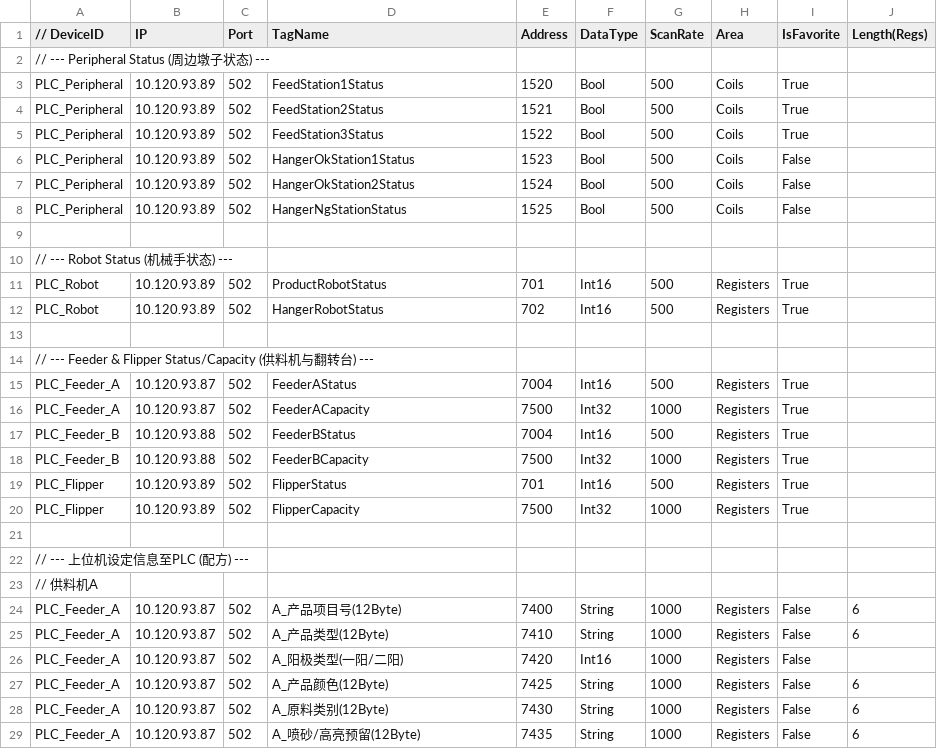
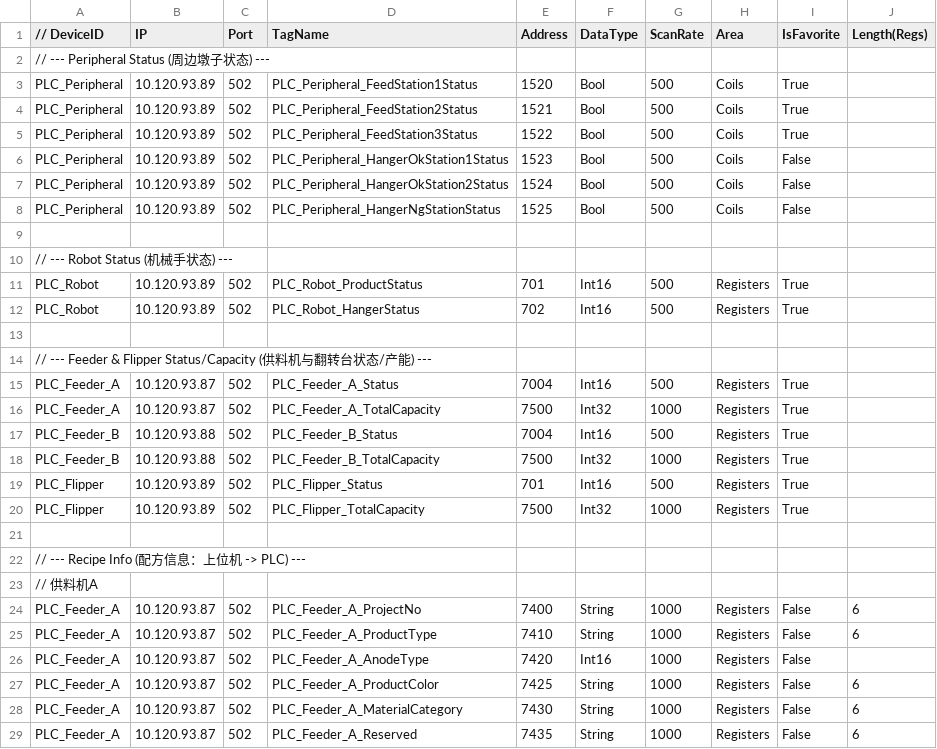
Before and after one commit to buweihao/MidlleFrame, a CSV file: BasicRegionNavigation/Configs/config.csv, drawn as a sheet; only a part is shown; the diff covers the shown part only.

```diff
--- a/BasicRegionNavigation/Configs/config.csv
+++ b/BasicRegionNavigation/Configs/config.csv
@@ -2,28 +2,28 @@
 // --- Peripheral Status (周边墩子状态) ---,,,,,,,,,
-PLC_Peripheral,10.120.93.89,502, FeedStation1Status,1520, Bool,500, Coils, True,
-PLC_Peripheral,10.120.93.89,502, FeedStation2Status,1521, Bool,500, Coils, True,
-PLC_Peripheral,10.120.93.89,502, FeedStation3Status,1522, Bool,500, Coils, True,
-PLC_Peripheral,10.120.93.89,502, HangerOkStation1Status,1523, Bool,500, Coils, False,
-PLC_Peripheral,10.120.93.89,502, HangerOkStation2Status,1524, Bool,500, Coils, False,
-PLC_Peripheral,10.120.93.89,502, HangerNgStationStatus,1525, Bool,500, Coils, False,
+PLC_Peripheral,10.120.93.89,502, PLC_Peripheral_FeedStation1Status,1520, Bool,500, Coils, True,
+PLC_Peripheral,10.120.93.89,502, PLC_Peripheral_FeedStation2Status,1521, Bool,500, Coils, True,
+PLC_Peripheral,10.120.93.89,502, PLC_Peripheral_FeedStation3Status,1522, Bool,500, Coils, True,
+PLC_Peripheral,10.120.93.89,502, PLC_Peripheral_HangerOkStation1Status,1523, Bool,500, Coils, False,
+PLC_Peripheral,10.120.93.89,502, PLC_Peripheral_HangerOkStation2Status,1524, Bool,500, Coils, False,
+PLC_Peripheral,10.120.93.89,502, PLC_Peripheral_HangerNgStationStatus,1525, Bool,500, Coils, False,
 ,,,,,,,,,
 // --- Robot Status (机械手状态) ---,,,,,,,,,
-PLC_Robot,10.120.93.89,502, ProductRobotStatus,701, Int16,500, Registers, True,
-PLC_Robot,10.120.93.89,502, HangerRobotStatus,702, Int16,500, Registers, True,
+PLC_Robot,10.120.93.89,502, PLC_Robot_ProductStatus,701, Int16,500, Registers, True,
+PLC_Robot,10.120.93.89,502, PLC_Robot_HangerStatus,702, Int16,500, Registers, True,
 ,,,,,,,,,
-// --- Feeder & Flipper Status/Capacity (供料机与翻转台) ---,,,,,,,,,
-PLC_Feeder_A,10.120.93.87,502, FeederAStatus,7004, Int16,500, Registers, True,
-PLC_Feeder_A,10.120.93.87,502, FeederACapacity,7500, Int32,1000, Registers, True,
-PLC_Feeder_B,10.120.93.88,502, FeederBStatus,7004, Int16,500, Registers, True,
-PLC_Feeder_B,10.120.93.88,502, FeederBCapacity,7500, Int32,1000, Registers, True,
-PLC_Flipper,10.120.93.89,502, FlipperStatus,701, Int16,500, Registers, True,
-PLC_Flipper,10.120.93.89,502, FlipperCapacity,7500, Int32,1000, Registers, True,
+// --- Feeder & Flipper Status/Capacity (供料机与翻转台状态/产能) ---,,,,,,,,,
+PLC_Feeder_A,10.120.93.87,502, PLC_Feeder_A_Status,7004, Int16,500, Registers, True,
+PLC_Feeder_A,10.120.93.87,502, PLC_Feeder_A_TotalCapacity,7500, Int32,1000, Registers, True,
+PLC_Feeder_B,10.120.93.88,502, PLC_Feeder_B_Status,7004, Int16,500, Registers, True,
+PLC_Feeder_B,10.120.93.88,502, PLC_Feeder_B_TotalCapacity,7500, Int32,1000, Registers, True,
+PLC_Flipper,10.120.93.89,502, PLC_Flipper_Status,701, Int16,500, Registers, True,
+PLC_Flipper,10.120.93.89,502, PLC_Flipper_TotalCapacity,7500, Int32,1000, Registers, True,
 ,,,,,,,,,
-// --- 上位机设定信息至PLC (配方) ---,,,,,,,,,
+// --- Recipe Info (配方信息：上位机 -> PLC) ---,,,,,,,,,
 // 供料机A,,,,,,,,,
-PLC_Feeder_A,10.120.93.87,502, A_产品项目号(12Byte),7400, String,1000, Registers, False,6
-PLC_Feeder_A,10.120.93.87,502, A_产品类型(12Byte),7410, String,1000, Registers, False,6
-PLC_Feeder_A,10.120.93.87,502, A_阳极类型(一阳/二阳),7420, Int16,1000, Registers, False,
-PLC_Feeder_A,10.120.93.87,502, A_产品颜色(12Byte),7425, String,1000, Registers, False,6
-PLC_Feeder_A,10.120.93.87,502, A_原料类别(12Byte),7430, String,1000, Registers, False,6
-PLC_Feeder_A,10.120.93.87,502, A_喷砂/高亮预留(12Byte),7435, String,1000, Registers, False,6
+PLC_Feeder_A,10.120.93.87,502, PLC_Feeder_A_ProjectNo,7400, String,1000, Registers, False,6
+PLC_Feeder_A,10.120.93.87,502, PLC_Feeder_A_ProductType,7410, String,1000, Registers, False,6
+PLC_Feeder_A,10.120.93.87,502, PLC_Feeder_A_AnodeType,7420, Int16,1000, Registers, False,
+PLC_Feeder_A,10.120.93.87,502, PLC_Feeder_A_ProductColor,7425, String,1000, Registers, False,6
+PLC_Feeder_A,10.120.93.87,502, PLC_Feeder_A_MaterialCategory,7430, String,1000, Registers, False,6
+PLC_Feeder_A,10.120.93.87,502, PLC_Feeder_A_Reserved,7435, String,1000, Registers, False,6
```
Also changed, not shown: 2 removed rows and 115 edited cells elsewhere in this file, 6 other files.
